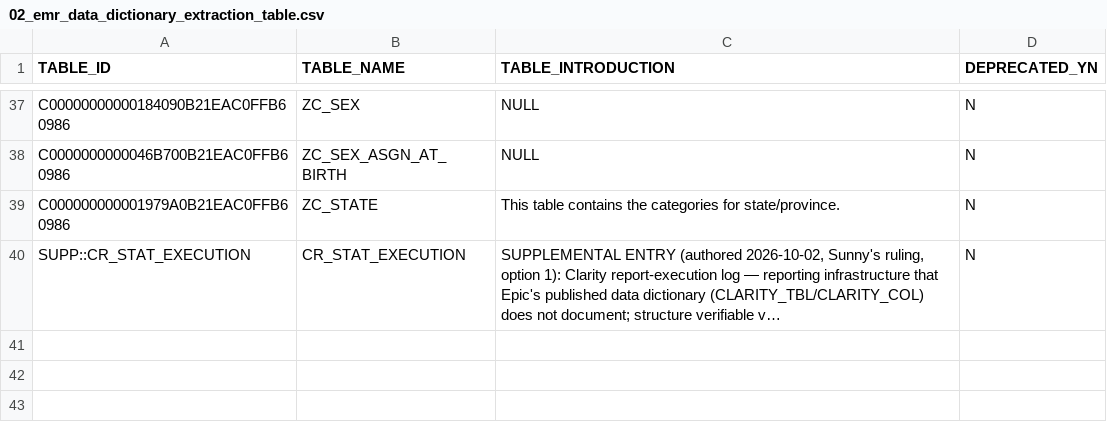
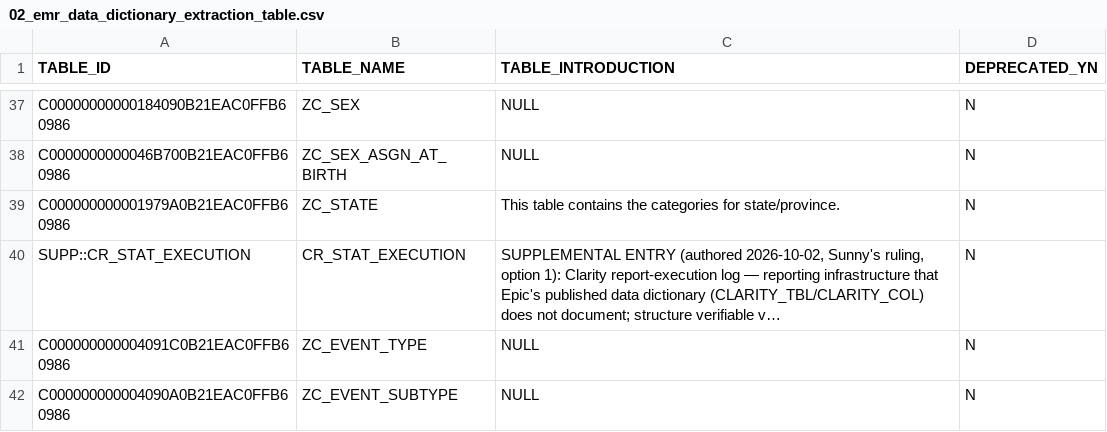
Before and after one commit to sunnyzhengai/sql-query-agent, a CSV file: AIVIA_01_Data/02_emr_data_dictionary/02_emr_data_dictionary_extraction_table.csv, drawn as a sheet; only a part is shown, gaps mark what is left out; long unchanged cells end in …; the diff names each change by its address in the sheet, - before the commit and + after, or states it on an @@ line.

```diff
--- a/AIVIA_01_Data/02_emr_data_dictionary/02_emr_data_dictionary_extraction_table.csv
+++ b/AIVIA_01_Data/02_emr_data_dictionary/02_emr_data_dictionary_extraction_table.csv
+row 41: C000000000004091C0B21EAC0FFB60986 | ZC_EVENT_TYPE | NULL | N
+row 42: C000000000004090A0B21EAC0FFB60986 | ZC_EVENT_SUBTYPE | NULL | N
```
Also changed, not shown: AIVIA_01_Data/02_emr_data_dictionary/02_emr_data_dictionary_extraction_column.csv, AIVIA_01_Data/02_emr_data_dictionary/02_emr_data_dictionary_extraction_pk.csv, 30 other files.
